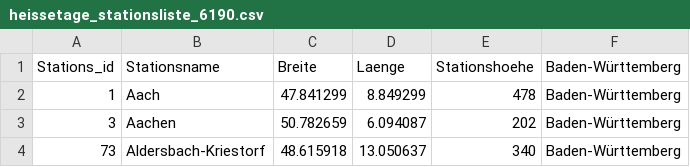
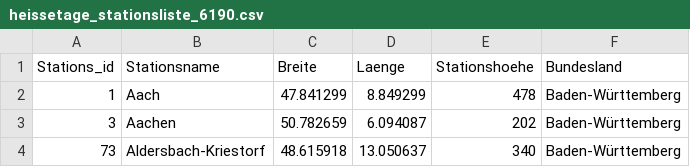
Before and after one commit to ssmangilev/de-zoomcamp-project, a CSV file: dbt/seeds/heissetage_stationsliste_6190.csv, drawn as a sheet; only a part is shown.

Commit message:
Dbt seeds-files were fixed

```diff
--- a/dbt/seeds/heissetage_stationsliste_6190.csv
+++ b/dbt/seeds/heissetage_stationsliste_6190.csv
@@ -1,2 +1,2 @@
-Stations_id,Stationsname,Breite, Laenge,Stationshoehe,Baden-Württemberg
+Stations_id,Stationsname,Breite, Laenge,Stationshoehe,Bundesland
 1,Aach                                    ,   47.841299,    8.849299,478,Baden-Württemberg
```
